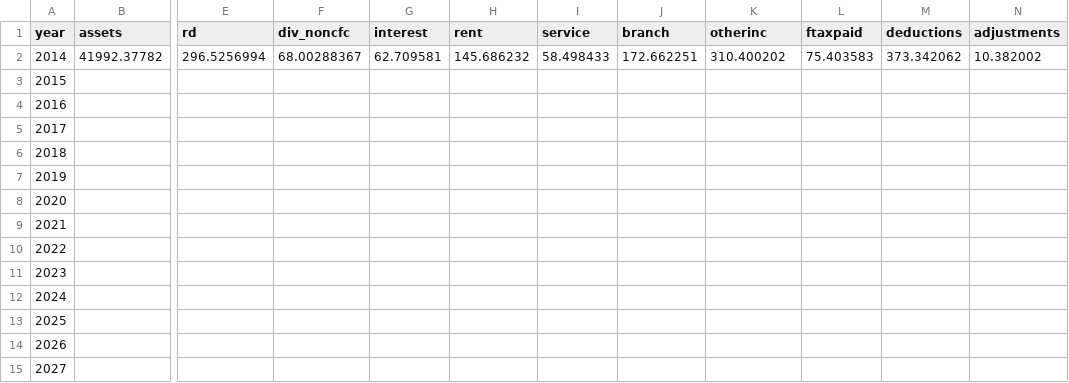
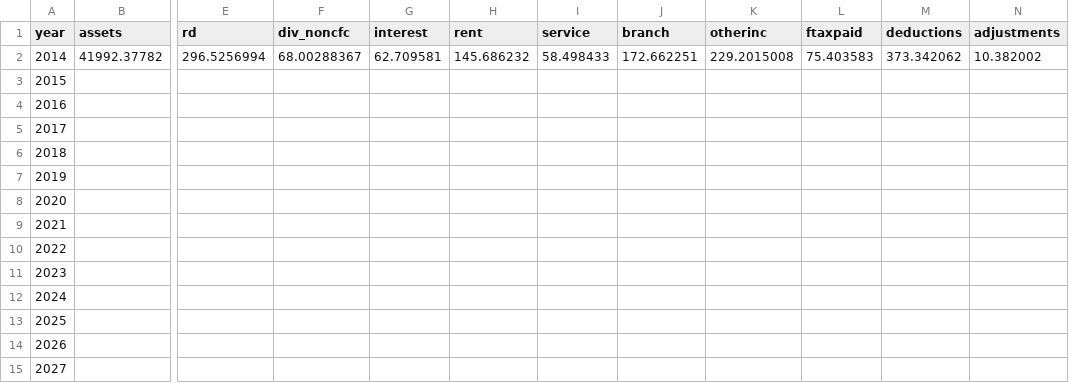
Before and after one commit to PSLmodels/Business-Taxation, a CSV file: biztax/brc_data/dmne_data.csv, drawn as a sheet; only a part is shown, gaps mark what is left out; the diff names each change by its address in the sheet, - before the commit and + after, or states it on an @@ line.

```diff
--- a/biztax/brc_data/dmne_data.csv
+++ b/biztax/brc_data/dmne_data.csv
-K2 (otherinc): 310.400202
+K2 (otherinc): 229.2015008
```
Also changed, not shown: biztax/brc_data/cfc_data.csv, 9 other files.
